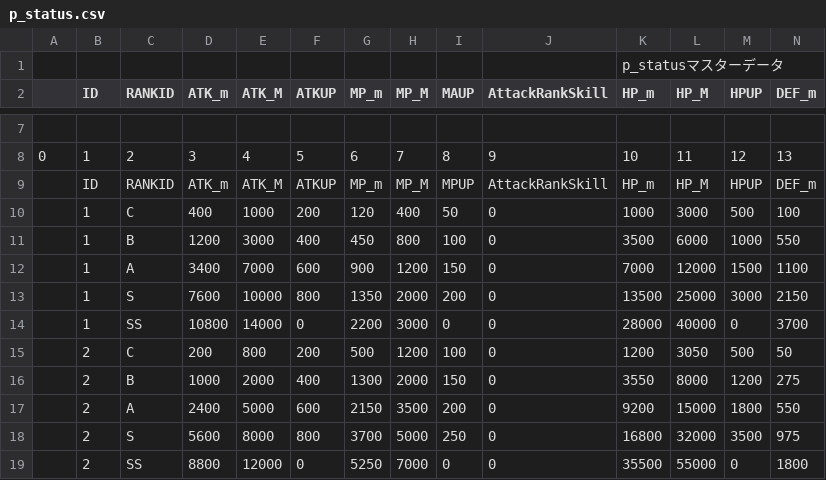
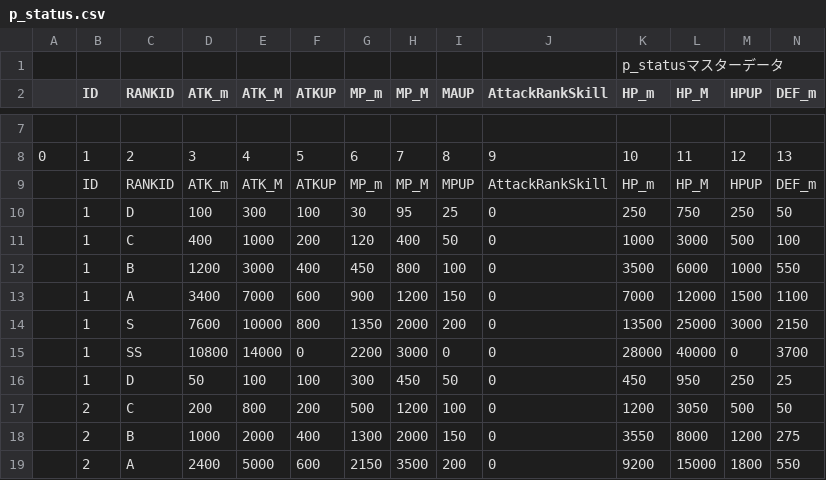
Before and after one commit to sca-nakano-22cge0017/SocialGameTeam, a CSV file: Assets/Nakano/Master/p_status.csv, drawn as a sheet; only a part is shown, gaps mark what is left out; the shorter side is filled out with more unchanged rows; rows hold the shown columns only; the diff names each change by its address in the sheet, - before the commit and + after, or states it on an @@ line.

```diff
--- a/Assets/Nakano/Master/p_status.csv
+++ b/Assets/Nakano/Master/p_status.csv
+row 10:  | 1 | D | 100 | 300 | 100 | 30 | 95 | 25 | 0 | 250 | 750 | 250 | 50
+row 16:  | 1 | D | 50 | 100 | 100 | 300 | 450 | 50 | 0 | 450 | 950 | 250 | 25
```
Also changed, not shown: Assets/Nakano/Master/p_rankPt.csv, Assets/Nakano/Master/p_special.csv, 20 other files.
